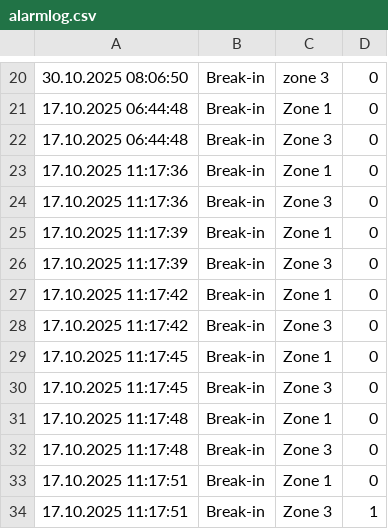
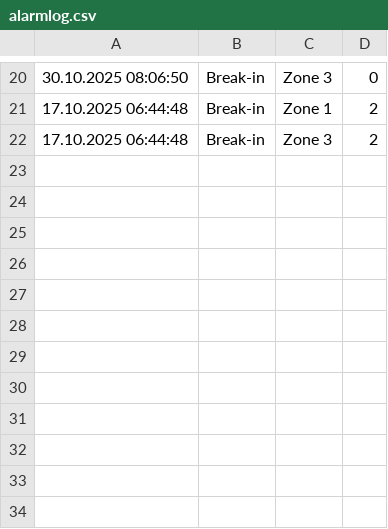
Before and after one commit to jokimty/Industrial-Control-Systems-uni-project, a CSV file: PCS_GUI/bin/Debug/net8.0-windows/alarmlog.csv, drawn as a sheet; only a part is shown, gaps mark what is left out; the diff covers the shown part only.

```diff
--- a/PCS_GUI/bin/Debug/net8.0-windows/alarmlog.csv
+++ b/PCS_GUI/bin/Debug/net8.0-windows/alarmlog.csv
@@ -20,15 +20,3 @@
-30.10.2025 08:06:50,Break-in,zone 3,0
-17.10.2025 06:44:48,Break-in,Zone 1,0
-17.10.2025 06:44:48,Break-in,Zone 3,0
-17.10.2025 11:17:36,Break-in,Zone 1,0
-17.10.2025 11:17:36,Break-in,Zone 3,0
-17.10.2025 11:17:39,Break-in,Zone 1,0
-17.10.2025 11:17:39,Break-in,Zone 3,0
-17.10.2025 11:17:42,Break-in,Zone 1,0
-17.10.2025 11:17:42,Break-in,Zone 3,0
-17.10.2025 11:17:45,Break-in,Zone 1,0
-17.10.2025 11:17:45,Break-in,Zone 3,0
-17.10.2025 11:17:48,Break-in,Zone 1,0
-17.10.2025 11:17:48,Break-in,Zone 3,0
-17.10.2025 11:17:51,Break-in,Zone 1,0
-17.10.2025 11:17:51,Break-in,Zone 3,1
+30.10.2025 08:06:50,Break-in,Zone 3,0
+17.10.2025 06:44:48,Break-in,Zone 1,2
+17.10.2025 06:44:48,Break-in,Zone 3,2
```
Also changed, not shown: 33 edited cells elsewhere in this file, PCS_GUI/bin/Debug/net8.0-windows/alarmlog backup/alarmlog.csv, 46 other files.
